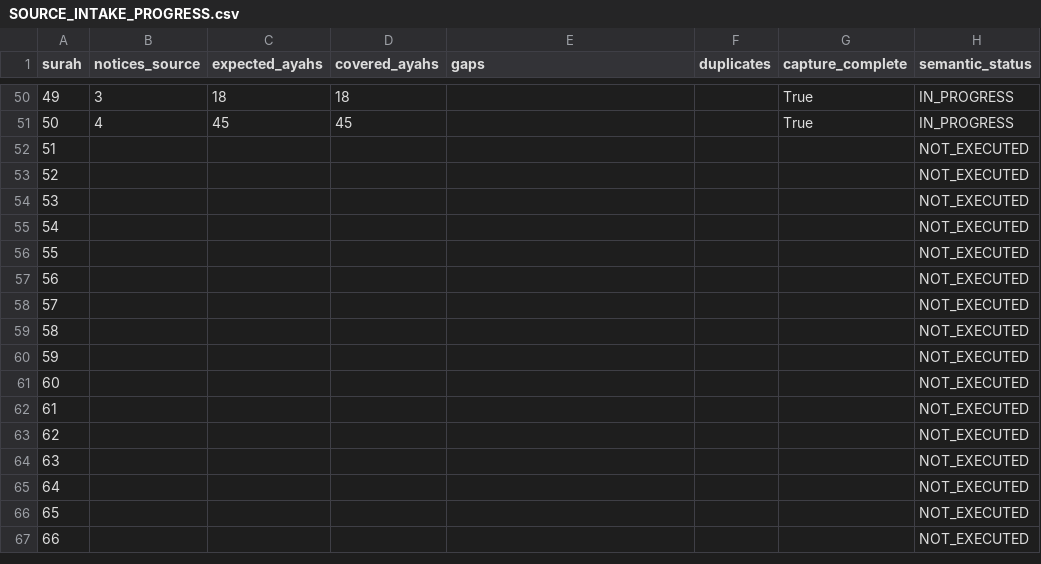
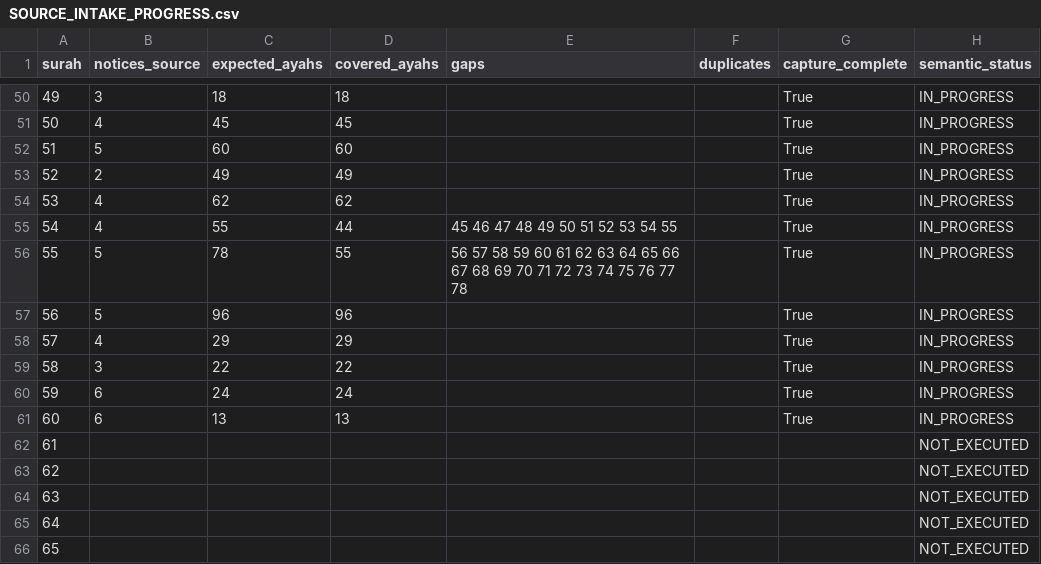
Before and after one commit to applicreation0-web/quran-hafidh, a CSV file: docs/work-checkpoints/MAWDUDI_114/SOURCE_INTAKE_PROGRESS.csv, drawn as a sheet; only a part is shown, gaps mark what is left out; the shorter side is filled out with more unchanged rows.

Commit message:
docs(mawdudi): checkpoint source intake 51-60; editorial review pending [skip ci]

```diff
--- a/docs/work-checkpoints/MAWDUDI_114/SOURCE_INTAKE_PROGRESS.csv
+++ b/docs/work-checkpoints/MAWDUDI_114/SOURCE_INTAKE_PROGRESS.csv
@@ -51,12 +51,12 @@ surah,notices_source,expected_ayahs,covered_ayahs,gaps,duplicates,capture_comple
 50,4,45,45,,,True,IN_PROGRESS
-51,,,,,,,NOT_EXECUTED
-52,,,,,,,NOT_EXECUTED
-53,,,,,,,NOT_EXECUTED
-54,,,,,,,NOT_EXECUTED
-55,,,,,,,NOT_EXECUTED
-56,,,,,,,NOT_EXECUTED
-57,,,,,,,NOT_EXECUTED
-58,,,,,,,NOT_EXECUTED
-59,,,,,,,NOT_EXECUTED
-60,,,,,,,NOT_EXECUTED
+51,5,60,60,,,True,IN_PROGRESS
+52,2,49,49,,,True,IN_PROGRESS
+53,4,62,62,,,True,IN_PROGRESS
+54,4,55,44,45 46 47 48 49 50 51 52 53 54 55,,True,IN_PROGRESS
+55,5,78,55,56 57 58 59 60 61 62 63 64 65 66 67 68 69 70 71 72 73 74 75 76 77 78,,True,IN_PROGRESS
+56,5,96,96,,,True,IN_PROGRESS
+57,4,29,29,,,True,IN_PROGRESS
+58,3,22,22,,,True,IN_PROGRESS
+59,6,24,24,,,True,IN_PROGRESS
+60,6,13,13,,,True,IN_PROGRESS
 61,,,,,,,NOT_EXECUTED
```
Also changed, not shown: docs/work-checkpoints/MAWDUDI_114/PROGRESS_MATRIX.csv, 7 other files.
